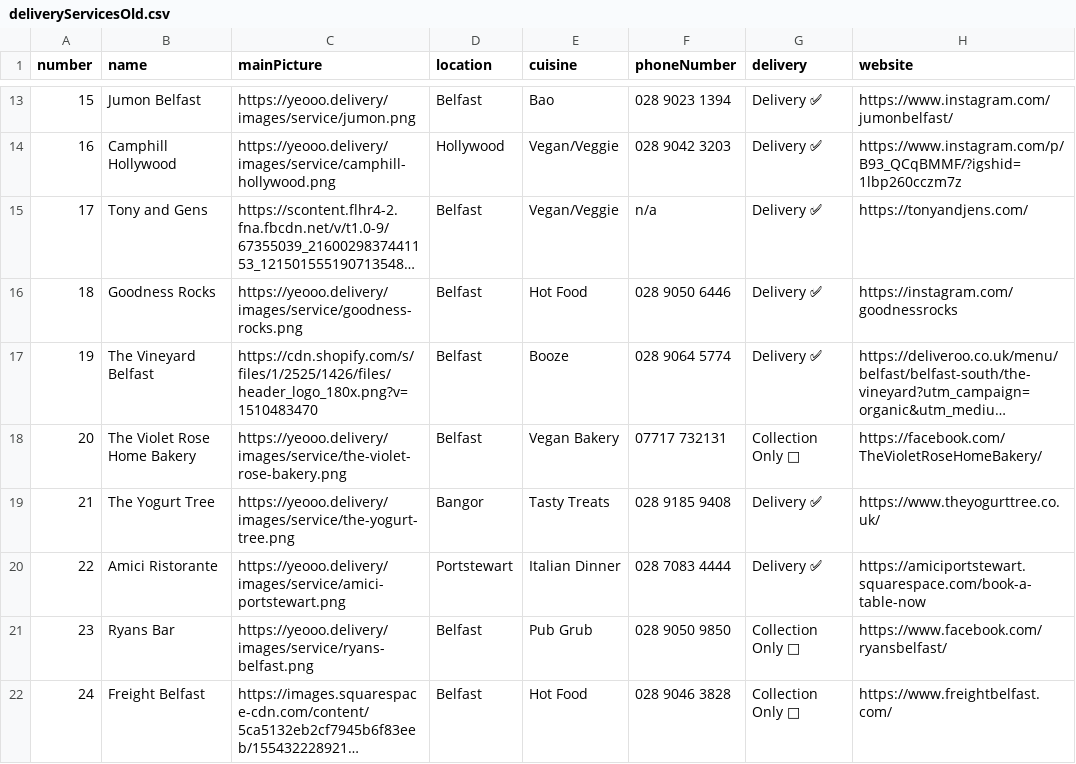
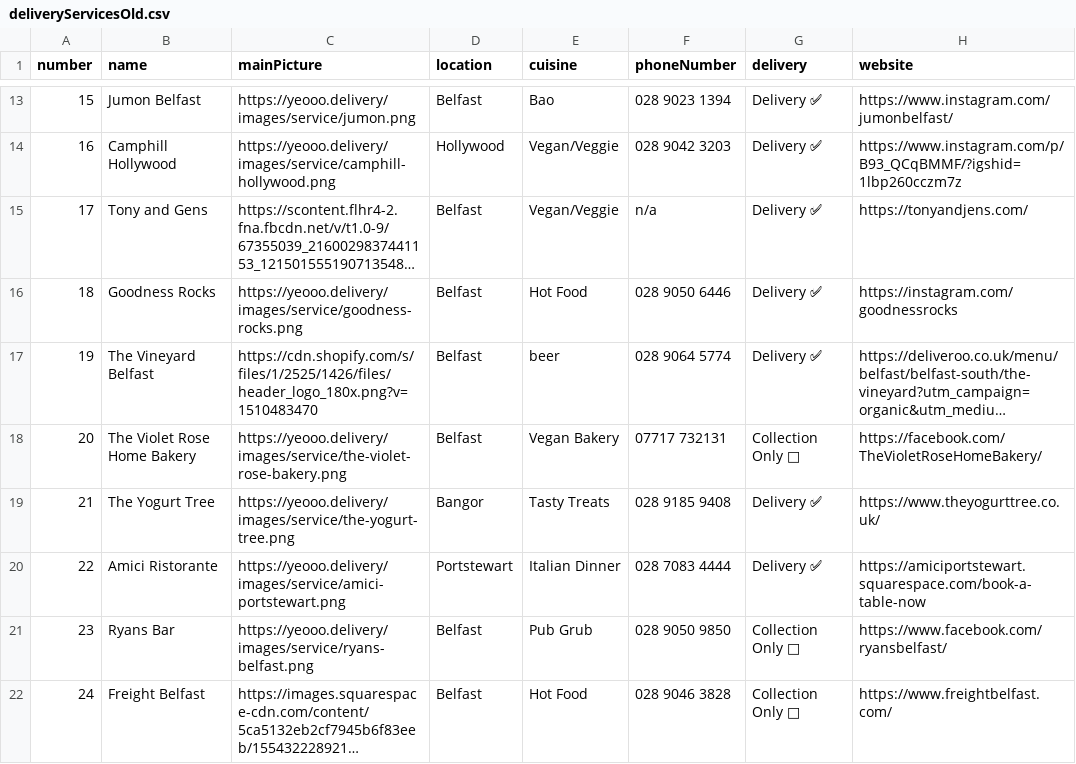
Before and after one commit to theshawe/yeooDelivery, a CSV file: _data/old/deliveryServicesOld.csv, drawn as a sheet; only a part is shown, gaps mark what is left out; long unchanged cells end in …; the diff names each change by its address in the sheet, - before the commit and + after, or states it on an @@ line.

Commit message:
updated list

```diff
--- a/_data/old/deliveryServicesOld.csv
+++ b/_data/old/deliveryServicesOld.csv
-E17 (cuisine): Booze
+E17 (cuisine): beer
```
Also changed, not shown: _data/deliveryServices.csv, _data/old/deliveryServices.csv, 25 other files.
